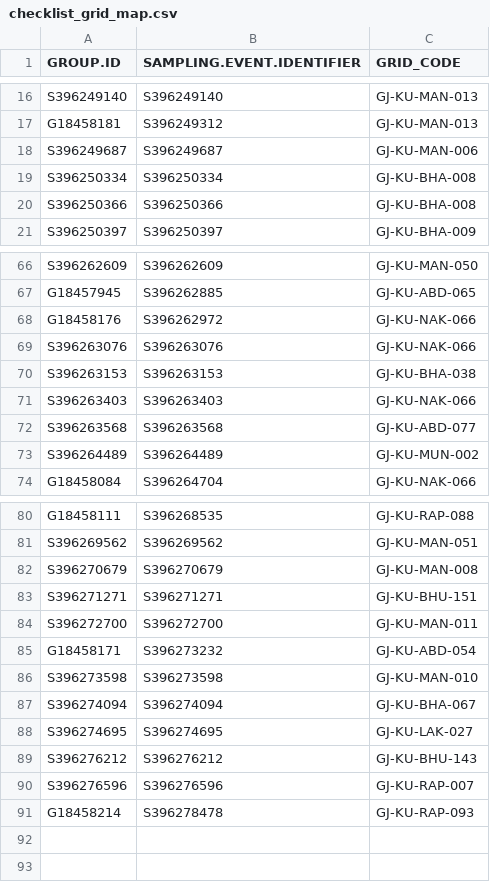
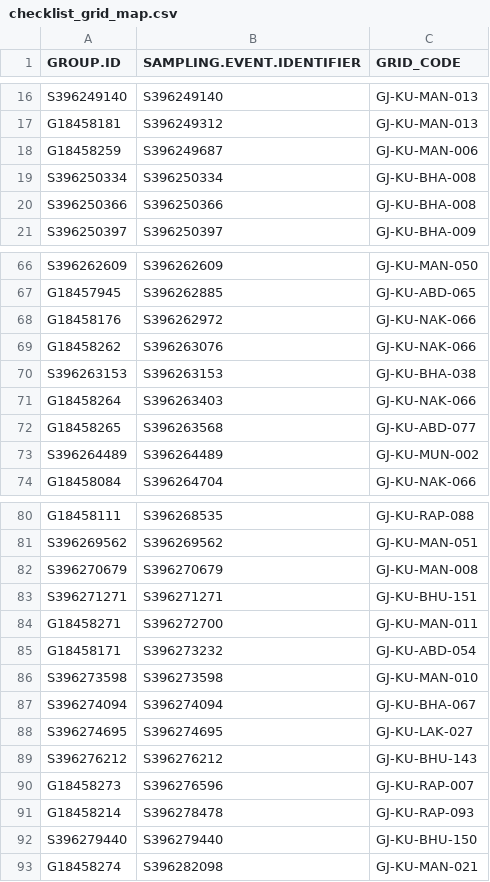
Before and after one commit to birdcountindia/pmc-dashboard, a CSV file: years/2026/nonprotocol/checklist_grid_map.csv, drawn as a sheet; only a part is shown, gaps mark what is left out.

```diff
--- a/years/2026/nonprotocol/checklist_grid_map.csv
+++ b/years/2026/nonprotocol/checklist_grid_map.csv
@@ -17,3 +17,3 @@ S396249140,S396249140,GJ-KU-MAN-013
 G18458181,S396249312,GJ-KU-MAN-013
-S396249687,S396249687,GJ-KU-MAN-006
+G18458259,S396249687,GJ-KU-MAN-006
 S396250334,S396250334,GJ-KU-BHA-008
@@ -68,6 +68,6 @@ G18457945,S396262885,GJ-KU-ABD-065
 G18458176,S396262972,GJ-KU-NAK-066
-S396263076,S396263076,GJ-KU-NAK-066
+G18458262,S396263076,GJ-KU-NAK-066
 S396263153,S396263153,GJ-KU-BHA-038
-S396263403,S396263403,GJ-KU-NAK-066
-S396263568,S396263568,GJ-KU-ABD-077
+G18458264,S396263403,GJ-KU-NAK-066
+G18458265,S396263568,GJ-KU-ABD-077
 S396264489,S396264489,GJ-KU-MUN-002
@@ -83,3 +83,3 @@ S396270679,S396270679,GJ-KU-MAN-008
 S396271271,S396271271,GJ-KU-BHU-151
-S396272700,S396272700,GJ-KU-MAN-011
+G18458271,S396272700,GJ-KU-MAN-011
 G18458171,S396273232,GJ-KU-ABD-054
@@ -89,3 +89,5 @@ S396274695,S396274695,GJ-KU-LAK-027
 S396276212,S396276212,GJ-KU-BHU-143
-S396276596,S396276596,GJ-KU-RAP-007
+G18458273,S396276596,GJ-KU-RAP-007
 G18458214,S396278478,GJ-KU-RAP-093
+S396279440,S396279440,GJ-KU-BHU-150
+G18458274,S396282098,GJ-KU-MAN-021
```
Also changed, not shown: years/2026/checklist_grid_map.csv, years/2026/protocol/checklist_grid_map.csv, 33 other files.
